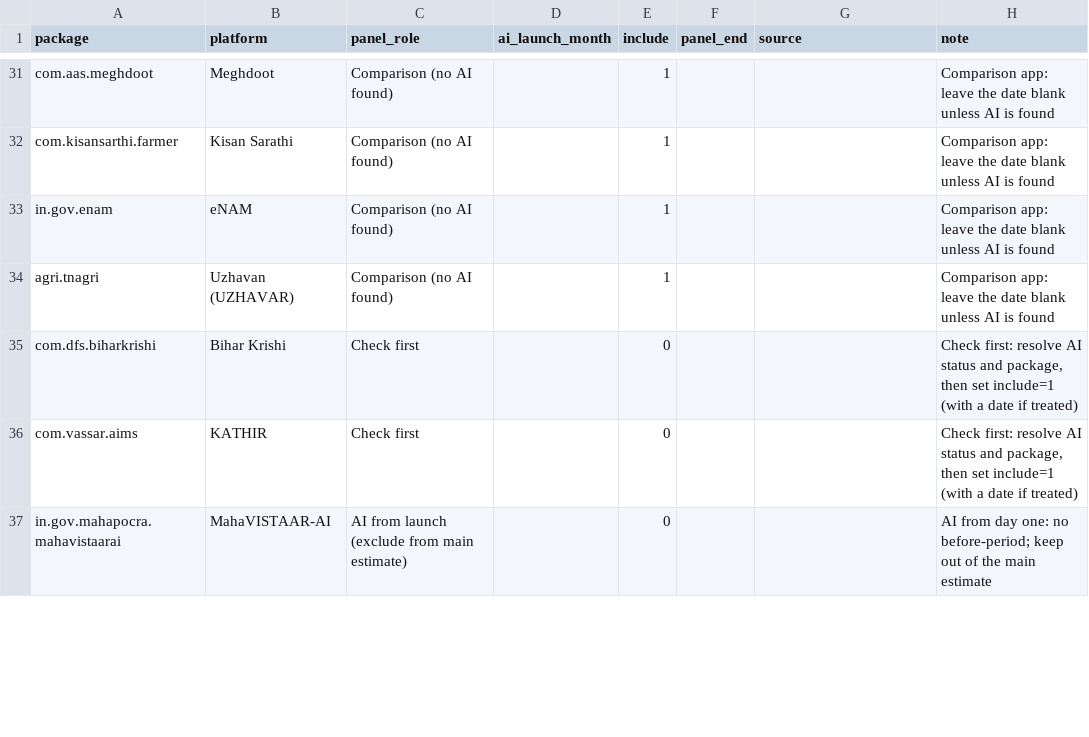
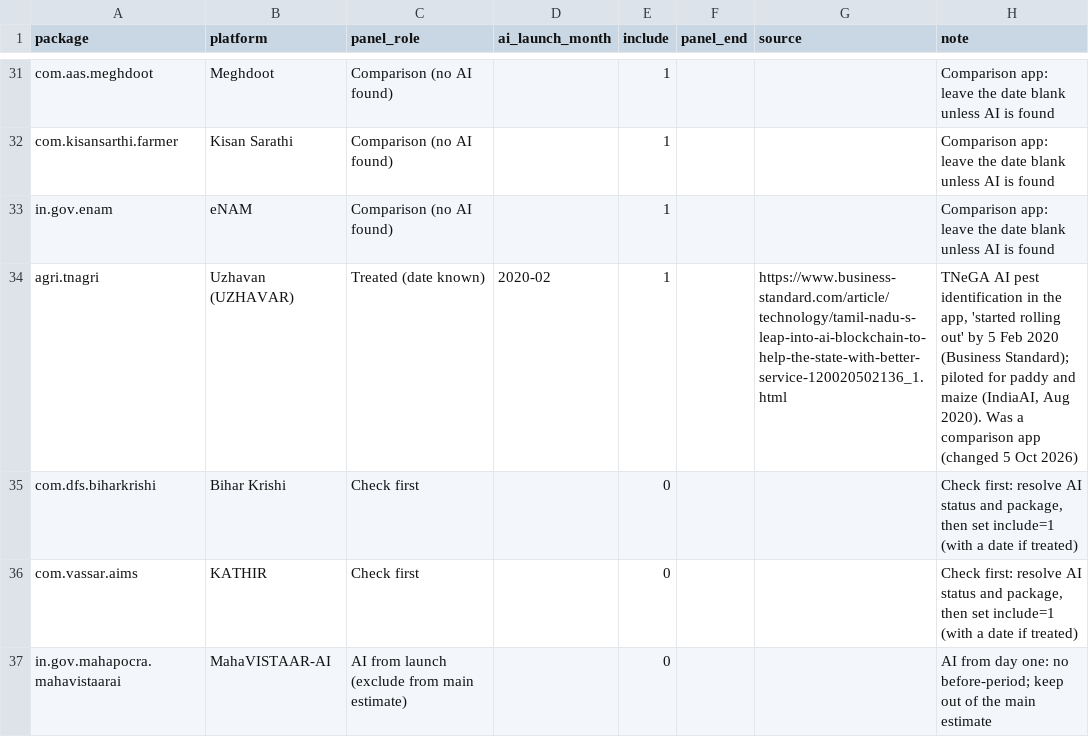
Before and after one commit to anujssmishra/agtech-el, a CSV file: data/launch_dates.csv, drawn as a sheet; only a part is shown, gaps mark what is left out; the diff covers the shown part only.

```diff
--- a/data/launch_dates.csv
+++ b/data/launch_dates.csv
@@ -33,3 +33,3 @@ com.kisansarthi.farmer,Kisan Sarathi,Comparison (no AI found),,1,,,Comparison ap
 in.gov.enam,eNAM,Comparison (no AI found),,1,,,Comparison app: leave the date blank unless AI is found
-agri.tnagri,Uzhavan (UZHAVAR),Comparison (no AI found),,1,,,Comparison app: leave the date blank unless AI is found
+agri.tnagri,Uzhavan (UZHAVAR),Treated (date known),2020-02,1,,https://www.business-standard.com/article/technology/tamil-nadu-s-leap-into-ai-blockchain-to-help-the-state-with-better-service-120020502136_1.html,"TNeGA AI pest identification in the app, 'started rolling out' by 5 Feb 2020 (Business Standard); piloted for paddy and maize (IndiaAI, Aug 2020). Was a comparison app (changed 5 Oct 2026)"
 com.dfs.biharkrishi,Bihar Krishi,Check first,,0,,,"Check first: resolve AI status and package, then set include=1 (with a date if treated)"
```
Also changed, not shown: 18 edited cells elsewhere in this file.
